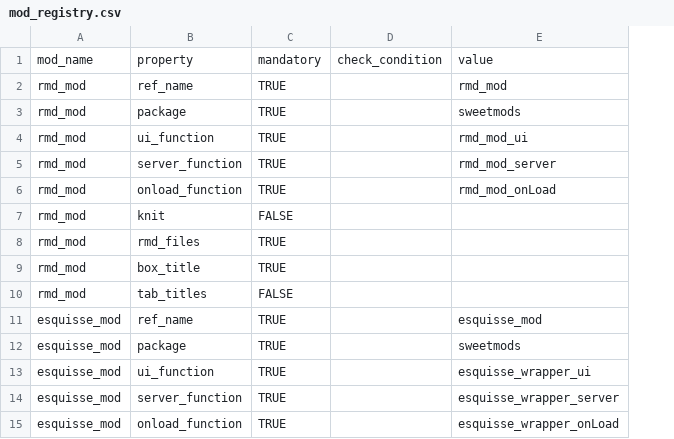
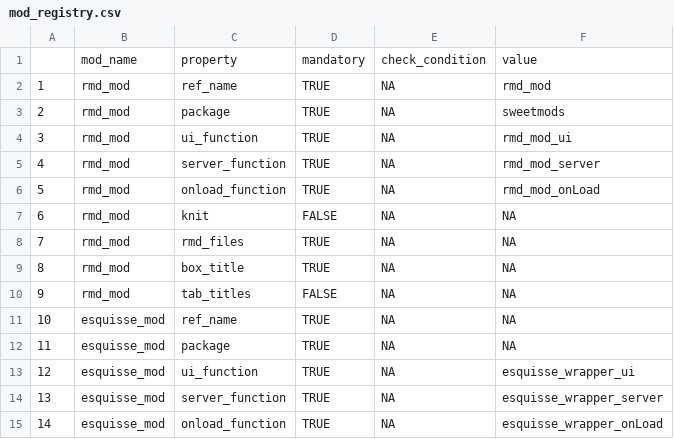
Before and after one commit to shambhu112/sweetmods, a CSV file: inst/mod_registry/mod_registry.csv, drawn as a sheet; removed rows and columns are numbered as before the commit, all else as after; the diff names each change by its address in the sheet, - before the commit and + after, or states it on an @@ line.

```diff
--- a/inst/mod_registry/mod_registry.csv
+++ b/inst/mod_registry/mod_registry.csv
+column A, rows 2-15: 1 | 2 | 3 | 4 | 5 | 6 | 7 | 8 | 9 | 10 | 11 | 12 | 13 | 14
-column D, row 1: check_condition
+column E, rows 1-15: check_condition | NA | NA | NA | NA | NA | NA | NA | NA | NA | NA | NA | NA | NA | NA
-F7:F10: (empty)
+F7:F10: NA
-F11: esquisse_mod
+F11: NA
-F12: sweetmods
+F12: NA
```
Also changed, not shown: 4 other files.
